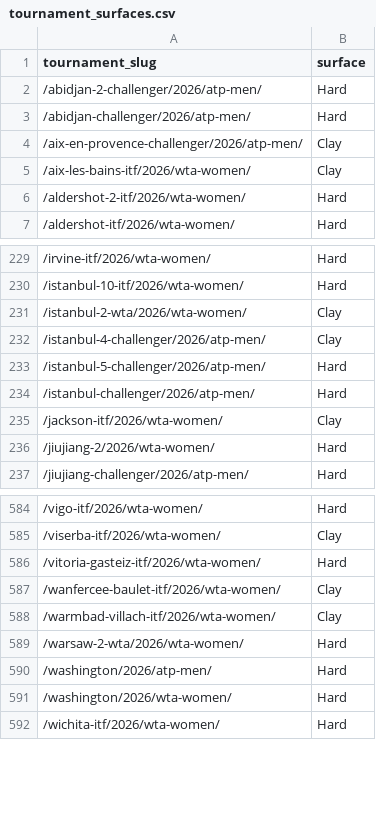
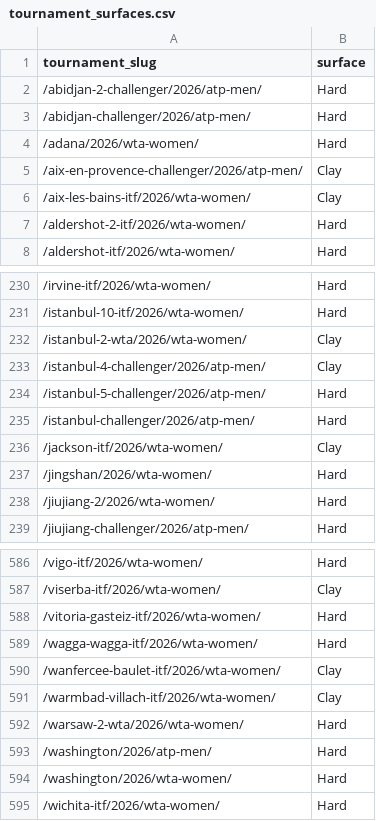
Before and after one commit to andrei0182/pariuri, a CSV file: tennis/data/tournament_surfaces.csv, drawn as a sheet; only a part is shown, gaps mark what is left out; the diff names each change by its address in the sheet, - before the commit and + after, or states it on an @@ line.

```diff
--- a/tennis/data/tournament_surfaces.csv
+++ b/tennis/data/tournament_surfaces.csv
+row 4: /adana/2026/wta-women/ | Hard
+row 237: /jingshan/2026/wta-women/ | Hard
+row 589: /wagga-wagga-itf/2026/wta-women/ | Hard
```
Also changed, not shown: tennis/stats/picks_log.csv, tennis/stats/recommendation_stats.csv, 3 other files.
